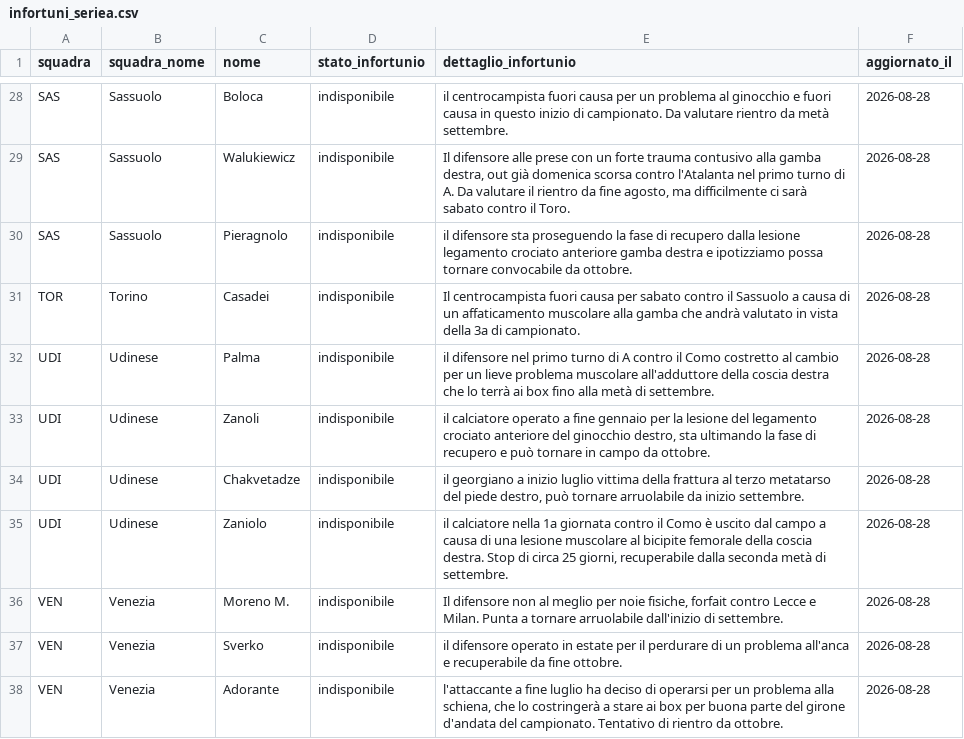
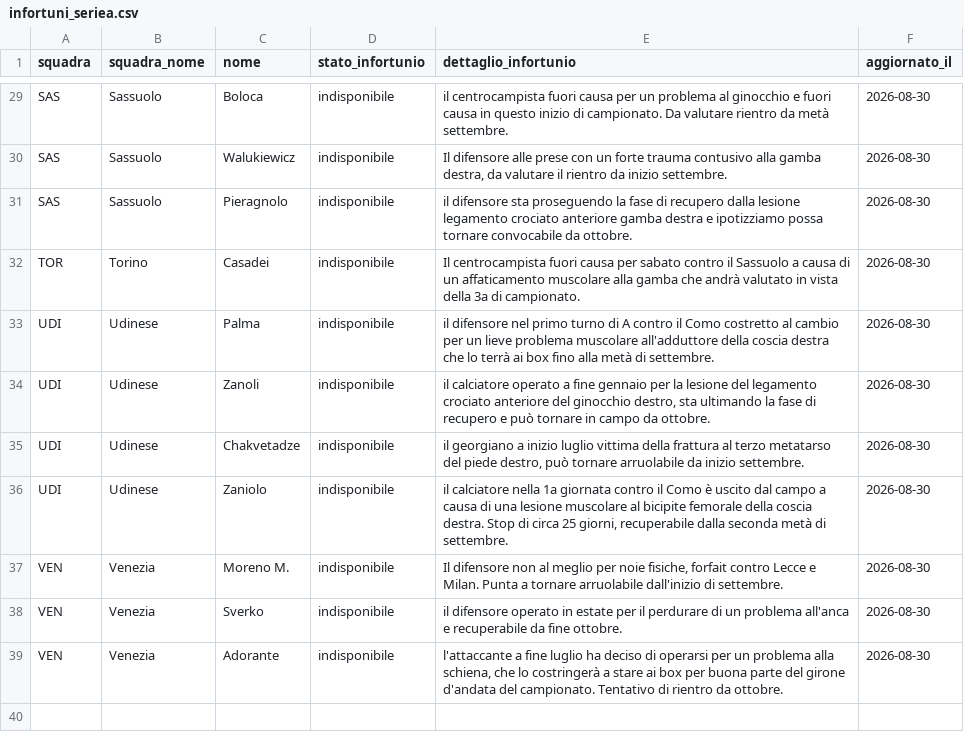
Before and after one commit to andreaorlandi29-sudo/Fantacalcio-Assistant, a CSV file: data/infortuni_seriea.csv, drawn as a sheet; only a part is shown, gaps mark what is left out; addresses are those after the commit; the diff covers the shown part only; the diff names each change by its address in the sheet, - before the commit and + after, or states it on an @@ line.

```diff
--- a/data/infortuni_seriea.csv
+++ b/data/infortuni_seriea.csv
-F29:F39 (aggiornato_il): 2026-08-28
+F29:F39 (aggiornato_il): 2026-08-30
-E30 (dettaglio_infortunio): …gamba destra, out già domenica scorsa contro l'Atalanta nel primo turno di A. Da valutare il rientro da fine agosto, ma difficilmente ci sarà sabato contro il Toro.
+E30 (dettaglio_infortunio): …gamba destra, da valutare il rientro da inizio settembre.
```
Also changed, not shown: 2 added rows, 1 removed row and 27 edited cells elsewhere in this file, data/dataset_unificato.csv, data/quotazioni_fantacalcio.csv.
